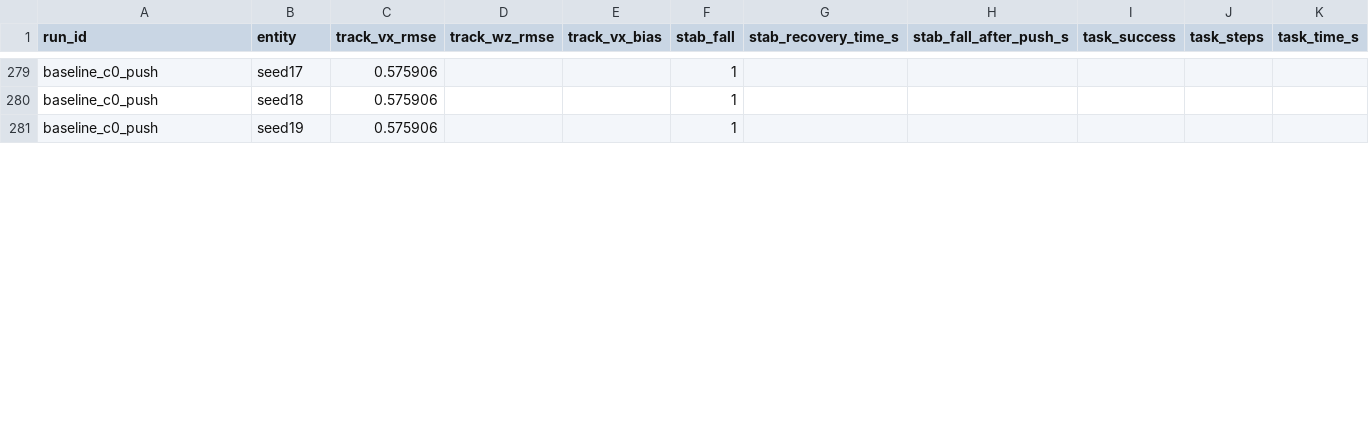
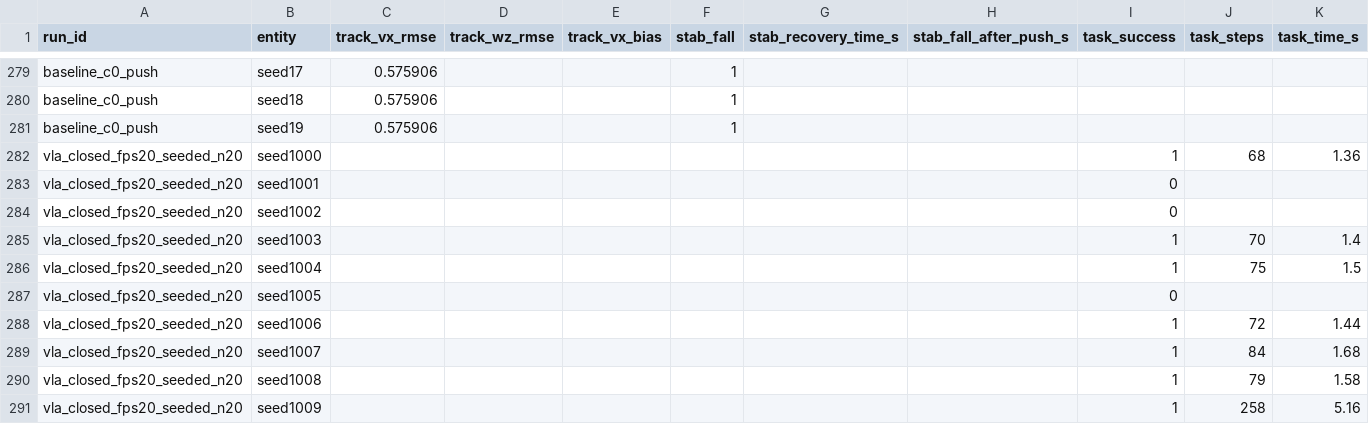
Before and after one commit to Anhao1314/go2w-locomotion, a CSV file: reports/analysis/factors_rollout_2026-11-15.csv, drawn as a sheet; only a part is shown, gaps mark what is left out; rows hold the shown columns only; the diff covers the shown part only; the diff names each change by its address in the sheet, - before the commit and + after, or states it on an @@ line.

Commit message:
fix(vla): honest 20-episode measurement (0.50) and a dual-camera video pack
While recording the evidence videos I found that the closed-loop result was
not reproducible: the same checkpoint on the same seeds gave 7/10 in one
batch and 3/10 in the next, and a single seed flipped between a 70-step
success and a 280-step timeout.  SmolVLA samples its actions by flow
matching, and GPU-level numerical non-determinism gets amplified by the
closed loop, so seeding the policy (per episode, then per step) reduces
but does not remove the spread.

Consequences:
* the authoritative number is the merged 20-episode run, 10/20 = 0.50
  (batches 7/10 and 3/10), not the earlier single-batch 0.70;
* the evaluator now derives the RNG seed per (episode, step) so that
  enabling video no longer changes the trajectory, and records the
  per-step gripper command and end-effector height for the traces;
* the denominator bug (success_rate divided by --episodes instead of the
  number of seeds actually run) is fixed.

New scripts/make_vla_video_pack.py builds two evidence videos from a
recorded run: a labelled 2x2 success/timeout grid and a front+wrist dual
view with a synchronised gripper-command panel.  README, RESULTS, the
VLA README, the evidence index and the A/B chart all carry the corrected
number plus the measurement caveat.

```diff
--- a/reports/analysis/factors_rollout_2026-11-15.csv
+++ b/reports/analysis/factors_rollout_2026-11-15.csv
+row 282: vla_closed_fps20_seeded_n20 | seed1000 |  |  |  |  |  |  | 1 | 68 | 1.36
+row 283: vla_closed_fps20_seeded_n20 | seed1001 |  |  |  |  |  |  | 0
+row 284: vla_closed_fps20_seeded_n20 | seed1002 |  |  |  |  |  |  | 0
+row 285: vla_closed_fps20_seeded_n20 | seed1003 |  |  |  |  |  |  | 1 | 70 | 1.4
+row 286: vla_closed_fps20_seeded_n20 | seed1004 |  |  |  |  |  |  | 1 | 75 | 1.5
+row 287: vla_closed_fps20_seeded_n20 | seed1005 |  |  |  |  |  |  | 0
+row 288: vla_closed_fps20_seeded_n20 | seed1006 |  |  |  |  |  |  | 1 | 72 | 1.44
+row 289: vla_closed_fps20_seeded_n20 | seed1007 |  |  |  |  |  |  | 1 | 84 | 1.68
+row 290: vla_closed_fps20_seeded_n20 | seed1008 |  |  |  |  |  |  | 1 | 79 | 1.58
+row 291: vla_closed_fps20_seeded_n20 | seed1009 |  |  |  |  |  |  | 1 | 258 | 5.16
```
Also changed, not shown: 10 added rows and 20 edited cells elsewhere in this file, reports/analysis/factors_run_2026-11-15.csv, 15 other files.
